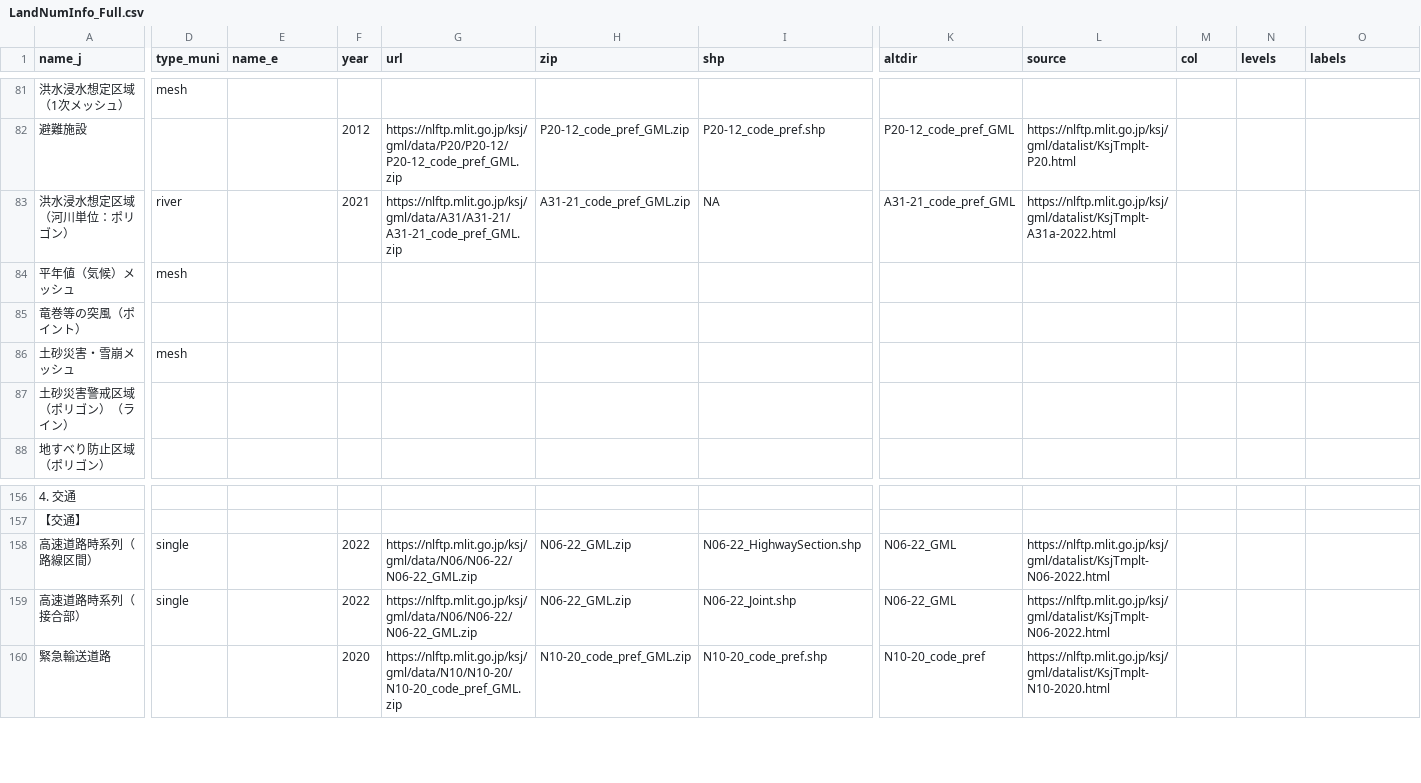
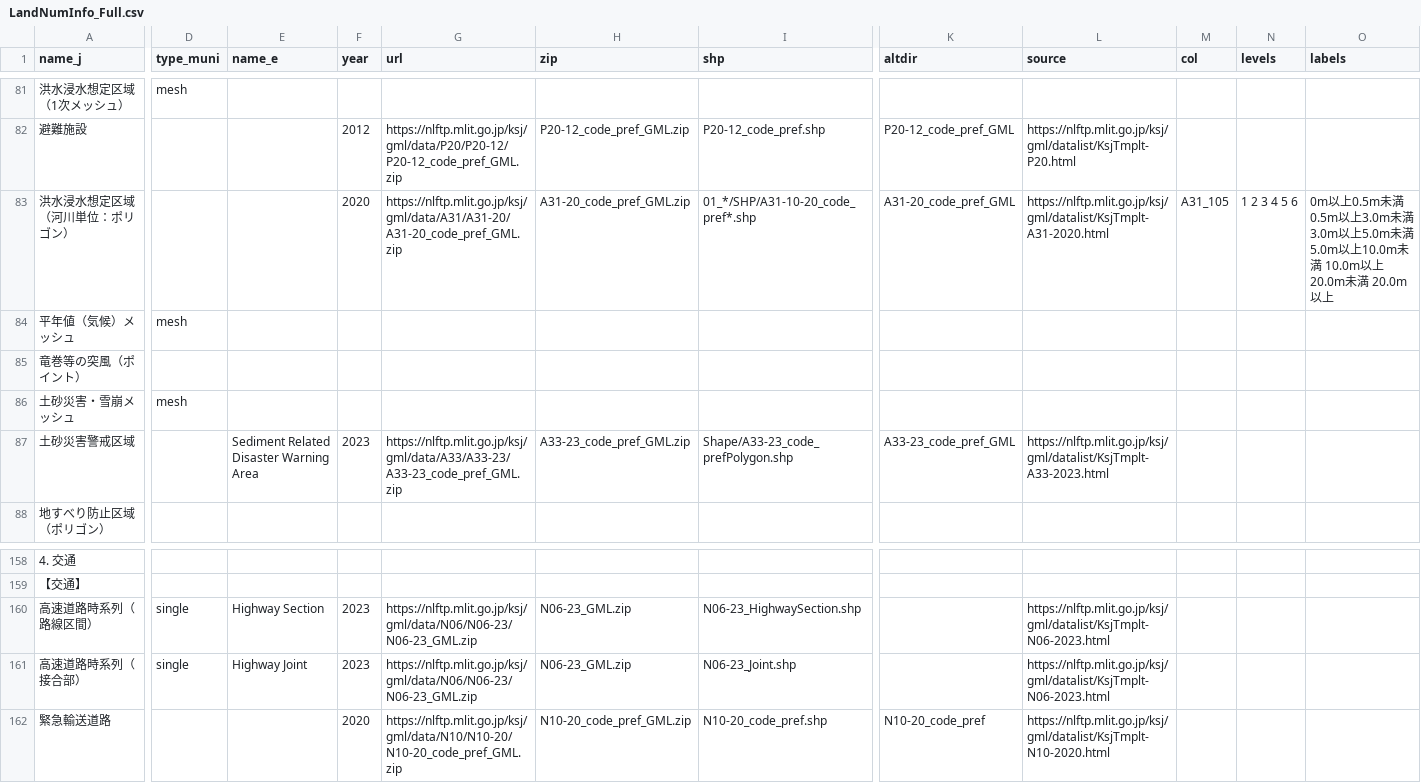
Before and after one commit to babayoshihiko/jpdata, a CSV file: csv/LandNumInfo_Full.csv, drawn as a sheet; only a part is shown, gaps mark what is left out; removed rows and columns are numbered as before the commit, all else as after; rows hold the shown columns only; the diff covers the shown part only; the diff names each change by its address in the sheet, - before the commit and + after, or states it on an @@ line.

```diff
--- a/csv/LandNumInfo_Full.csv
+++ b/csv/LandNumInfo_Full.csv
-D83 (type_muni): river
+D83 (type_muni): (empty)
-F83 (year): 2021
+F83 (year): 2020
-G83 (url): https://nlftp.mlit.go.jp/ksj/gml/data/A31/A31-21/A31-21_code_pref_GML.zip
+G83 (url): https://nlftp.mlit.go.jp/ksj/gml/data/A31/A31-20/A31-20_code_pref_GML.zip
-H83 (zip): A31-21_code_pref_GML.zip
+H83 (zip): A31-20_code_pref_GML.zip
-I83 (shp): NA
+I83 (shp): 01_*/SHP/A31-10-20_code_pref*.shp
-K83 (altdir): A31-21_code_pref_GML
+K83 (altdir): A31-20_code_pref_GML
-L83 (source): https://nlftp.mlit.go.jp/ksj/gml/datalist/KsjTmplt-A31a-2022.html
+L83 (source): https://nlftp.mlit.go.jp/ksj/gml/datalist/KsjTmplt-A31-2020.html
-M83 (col): (empty)
+M83 (col): A31_105
-N83 (levels): (empty)
+N83 (levels): 1 2 3 4 5 6
-O83 (labels): (empty)
+O83 (labels): 0m以上0.5m未満 0.5m以上3.0m未満 3.0m以上5.0m未満 5.0m以上10.0m未満 10.0m以上20.0m未満 20.0m以上
-row 87: 土砂災害警戒区域（ポリゴン）（ライン）
+row 87: 土砂災害警戒区域 |  | Sediment Related Disaster Warning Area | 2023 | https://nlftp.mlit.go.jp/ksj/gml/data/A33/A33-23/A33-23_code_pref_GML.zip | A33-23_code_pref_GML.zip | Shape/A33-23_code_prefPolygon.shp | A33-23_code_pref_GML | https://nlftp.mlit.go.jp/ksj/gml/datalist/KsjTmplt-A33-2023.html
-E160 (name_e): (empty)
+E160 (name_e): Highway Section
-F160:F161 (year): 2022
+F160:F161 (year): 2023
-G160:G161 (url): https://nlftp.mlit.go.jp/ksj/gml/data/N06/N06-22/N06-22_GML.zip
+G160:G161 (url): https://nlftp.mlit.go.jp/ksj/gml/data/N06/N06-23/N06-23_GML.zip
-H160:H161 (zip): N06-22_GML.zip
+H160:H161 (zip): N06-23_GML.zip
-I160 (shp): N06-22_HighwaySection.shp
+I160 (shp): N06-23_HighwaySection.shp
-K160:K161 (altdir): N06-22_GML
+K160:K161 (altdir): (empty)
-L160:L161 (source): https://nlftp.mlit.go.jp/ksj/gml/datalist/KsjTmplt-N06-2022.html
+L160:L161 (source): https://nlftp.mlit.go.jp/ksj/gml/datalist/KsjTmplt-N06-2023.html
-E161 (name_e): (empty)
+E161 (name_e): Highway Joint
-I161 (shp): N06-22_Joint.shp
+I161 (shp): N06-23_Joint.shp
```
Also changed, not shown: 2 added rows and 39 edited cells elsewhere in this file.
